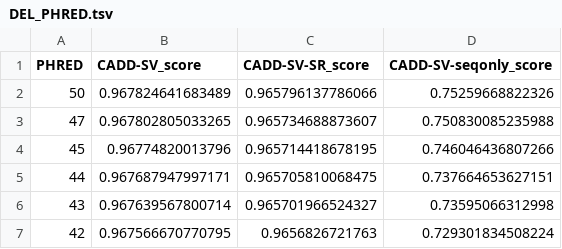
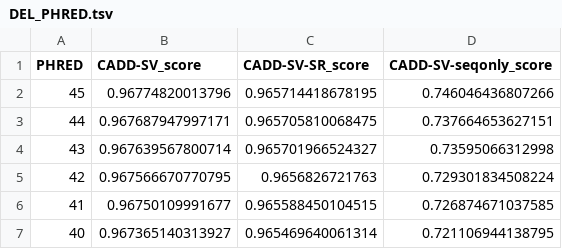
Before and after one commit to kircherlab/CADD-SV, a TSV file: caddsv/workflow/models/DEL_PHRED.tsv, drawn as a sheet; only a part is shown; the shorter side is filled out with more unchanged rows; the diff names each change by its address in the sheet, - before the commit and + after, or states it on an @@ line.

```diff
--- a/caddsv/workflow/models/DEL_PHRED.tsv
+++ b/caddsv/workflow/models/DEL_PHRED.tsv
-row 2: 50 | 0.967824641683489 | 0.965796137786066 | 0.75259668822326
-row 3: 47 | 0.967802805033265 | 0.965734688873607 | 0.750830085235988
```
Also changed, not shown: caddsv/workflow/models/DUP_PHRED.tsv, caddsv/workflow/models/INS_PHRED.tsv, 1 other file.
